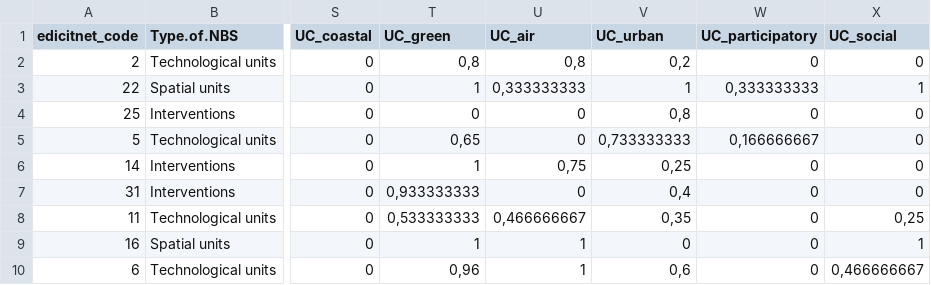
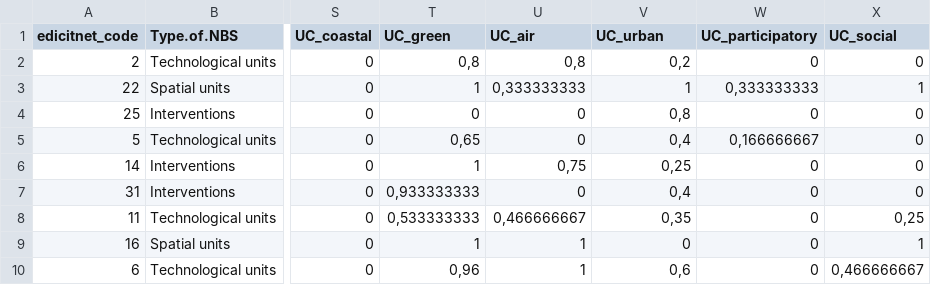
Before and after one commit to icra/nbs_list, a CSV file: data/NBS_scores.csv, drawn as a sheet; only a part is shown, gaps mark what is left out; the diff names each change by its address in the sheet, - before the commit and + after, or states it on an @@ line.

Commit message:
Update constructed wetlands scores

```diff
--- a/data/NBS_scores.csv
+++ b/data/NBS_scores.csv
-V5 (UC_urban): 0,733333333
+V5 (UC_urban): 0,4
```
